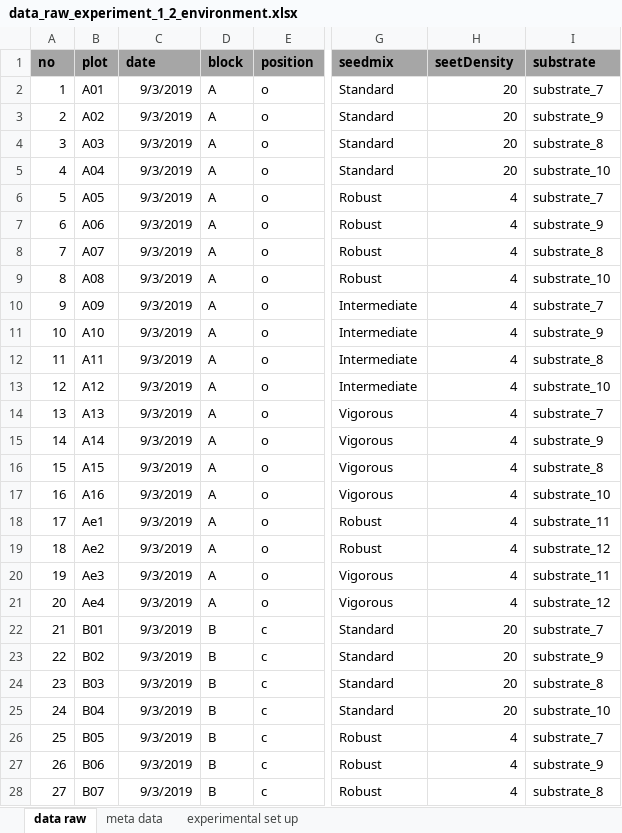
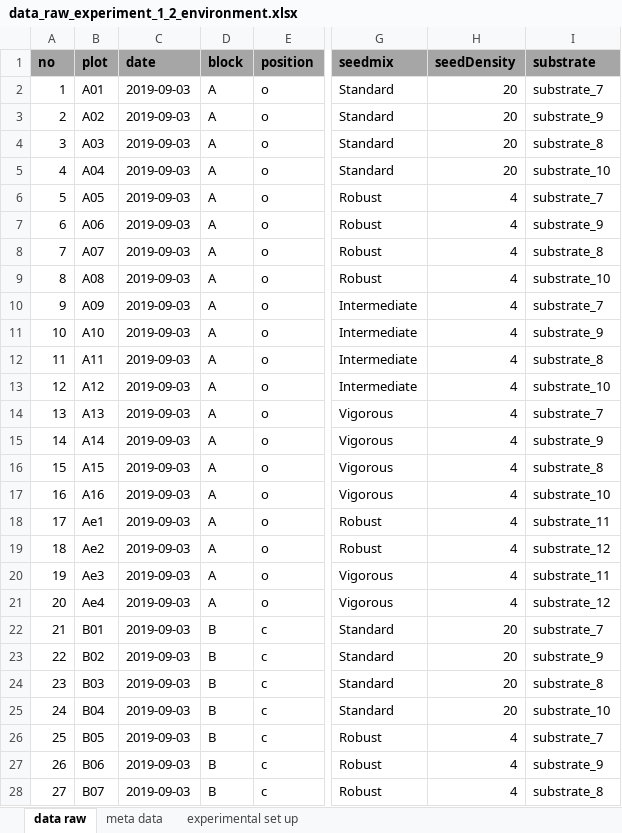
Before and after one commit to markus1bauer/2022_waste_bricks_seedmixtures, an Excel workbook: data/raw/data_raw_experiment_1_2_environment.xlsx, sheet data raw, drawn as a sheet; only a part is shown, gaps mark what is left out; values as stored, in another font and other column widths than the file's, no borders; the diff covers the shown part only; the diff names each change by its address in the sheet, - before the commit and + after, or states it on an @@ line.

```diff
--- a/data/raw/data_raw_experiment_1_2_environment.xlsx (sheet data raw)
+++ b/data/raw/data_raw_experiment_1_2_environment.xlsx (sheet data raw)
-H1: seetDensity
+H1: seedDensity
-C2:C28 (date): 9/3/2019
+C2:C28 (date): 2019-09-03
```
Also changed, not shown: 133 edited cells elsewhere in this sheet, data/raw/data_raw_experiment_3_environment.xlsx, 47 other files.
